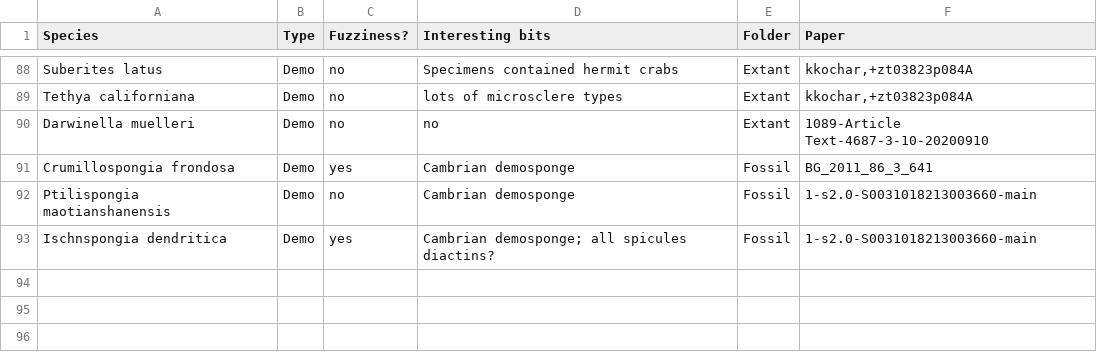
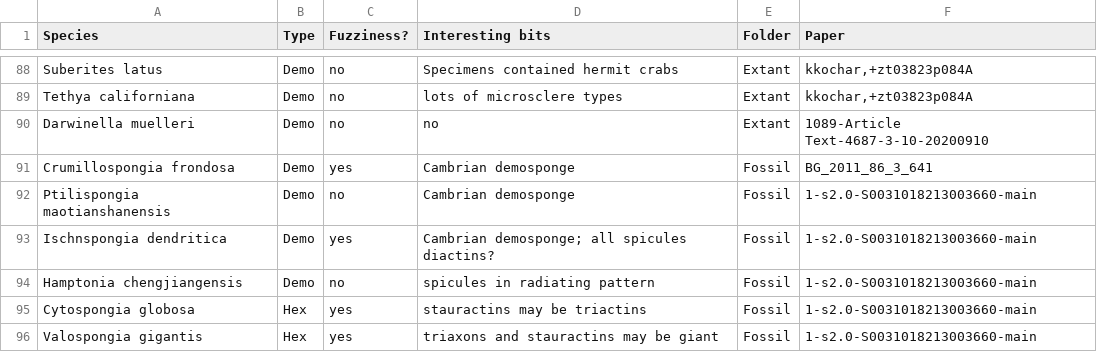
Before and after one commit to JohnAnderson2001/SpiculeComplexity, a CSV file: Matrix/SpeciesReference.csv, drawn as a sheet; only a part is shown, gaps mark what is left out.

Commit message:
Species Reference

```diff
--- a/Matrix/SpeciesReference.csv
+++ b/Matrix/SpeciesReference.csv
@@ -93 +93,4 @@ Ptilispongia maotianshanensis,Demo,no,Cambrian demosponge,Fossil,1-s2.0-S0031018
 Ischnspongia dendritica,Demo,yes ,Cambrian demosponge; all spicules diactins?,Fossil,1-s2.0-S0031018213003660-main
+Hamptonia chengjiangensis,Demo,no,spicules in radiating pattern,Fossil,1-s2.0-S0031018213003660-main
+Cytospongia globosa,Hex,yes ,stauractins may be triactins,Fossil,1-s2.0-S0031018213003660-main
+Valospongia gigantis,Hex,yes ,triaxons and stauractins may be giant,Fossil,1-s2.0-S0031018213003660-main
```
